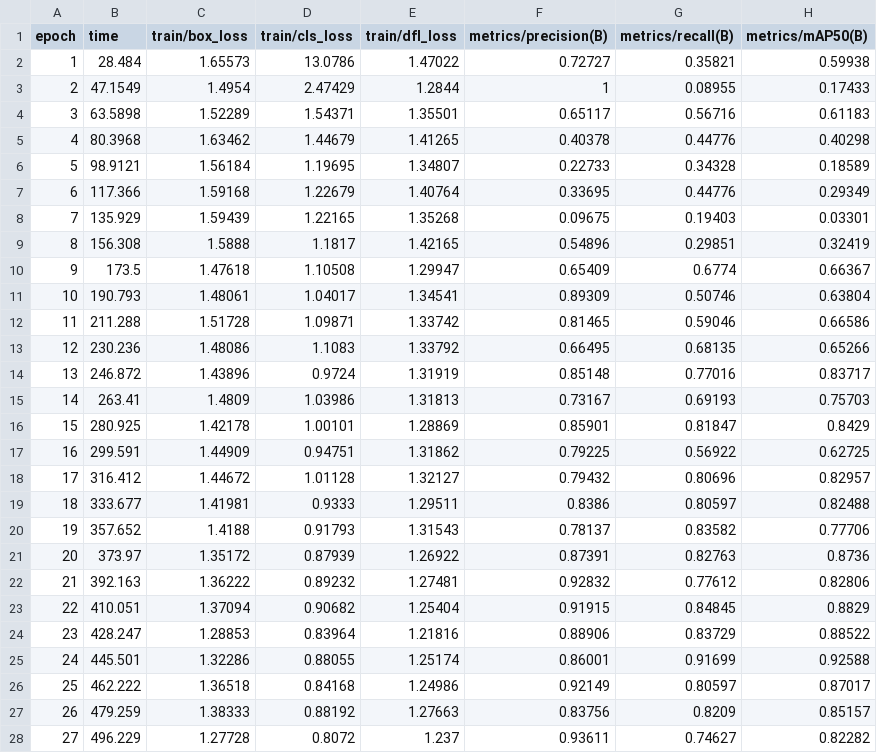
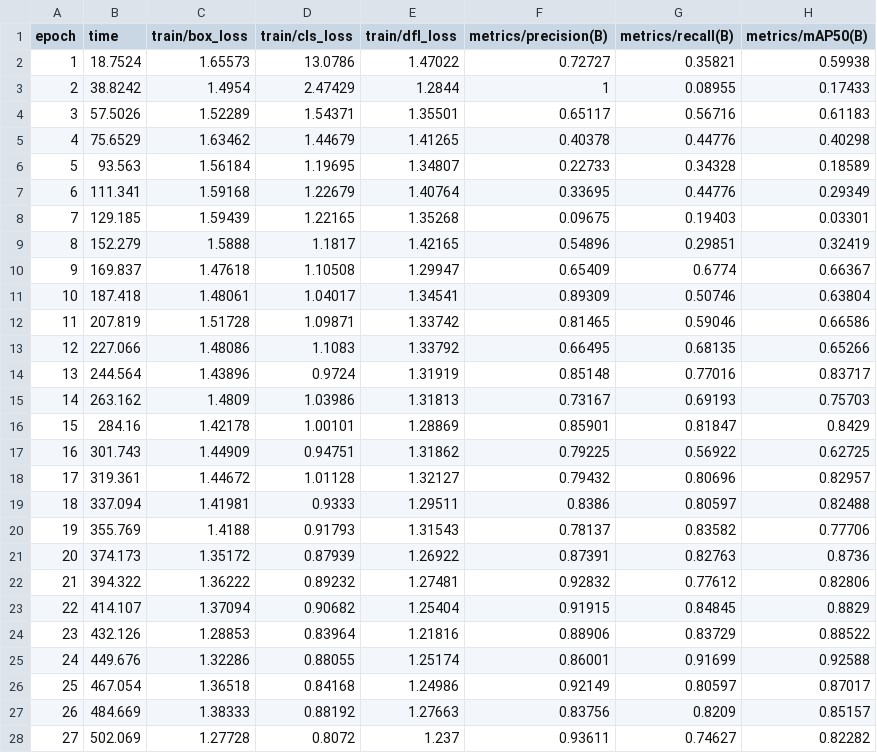
Before and after one commit to bristimaharjan/License_detection, a CSV file: ml/artifacts/yolo_runs/plate_yolov8s/results.csv, drawn as a sheet; only a part is shown; the diff covers the shown part only; the diff names each change by its address in the sheet, - before the commit and + after, or states it on an @@ line.

```diff
--- a/ml/artifacts/yolo_runs/plate_yolov8s/results.csv
+++ b/ml/artifacts/yolo_runs/plate_yolov8s/results.csv
-B2 (time): 28.484
+B2 (time): 18.7524
-B3 (time): 47.1549
+B3 (time): 38.8242
-B4 (time): 63.5898
+B4 (time): 57.5026
-B5 (time): 80.3968
+B5 (time): 75.6529
-B6 (time): 98.9121
+B6 (time): 93.563
-B7 (time): 117.366
+B7 (time): 111.341
-B8 (time): 135.929
+B8 (time): 129.185
-B9 (time): 156.308
+B9 (time): 152.279
-B10 (time): 173.5
+B10 (time): 169.837
-B11 (time): 190.793
+B11 (time): 187.418
-B12 (time): 211.288
+B12 (time): 207.819
-B13 (time): 230.236
+B13 (time): 227.066
-B14 (time): 246.872
+B14 (time): 244.564
-B15 (time): 263.41
+B15 (time): 263.162
-B16 (time): 280.925
+B16 (time): 284.16
-B17 (time): 299.591
+B17 (time): 301.743
-B18 (time): 316.412
+B18 (time): 319.361
-B19 (time): 333.677
+B19 (time): 337.094
-B20 (time): 357.652
+B20 (time): 355.769
-B21 (time): 373.97
+B21 (time): 374.173
-B22 (time): 392.163
+B22 (time): 394.322
-B23 (time): 410.051
+B23 (time): 414.107
-B24 (time): 428.247
+B24 (time): 432.126
-B25 (time): 445.501
+B25 (time): 449.676
-B26 (time): 462.222
+B26 (time): 467.054
-B27 (time): 479.259
+B27 (time): 484.669
-B28 (time): 496.229
+B28 (time): 502.069
```
Also changed, not shown: 53 edited cells elsewhere in this file, 6 other files.
